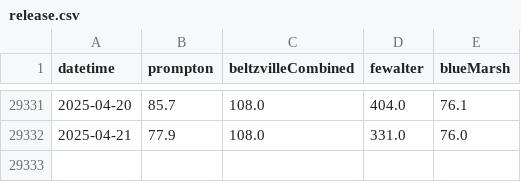
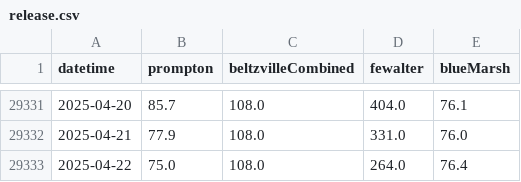
Before and after one commit to Pywr-DRB/CEE6400Project, a CSV file: obs_data/processed/release.csv, drawn as a sheet; only a part is shown, gaps mark what is left out; the diff names each change by its address in the sheet, - before the commit and + after, or states it on an @@ line.

```diff
--- a/obs_data/processed/release.csv
+++ b/obs_data/processed/release.csv
+row 29333: 2025-04-22 | 75.0 | 108.0 | 264.0 | 76.4
```
Also changed, not shown: obs_data/processed/storage.csv, obs_data/raw/elevation_raw.csv, 12 other files.
